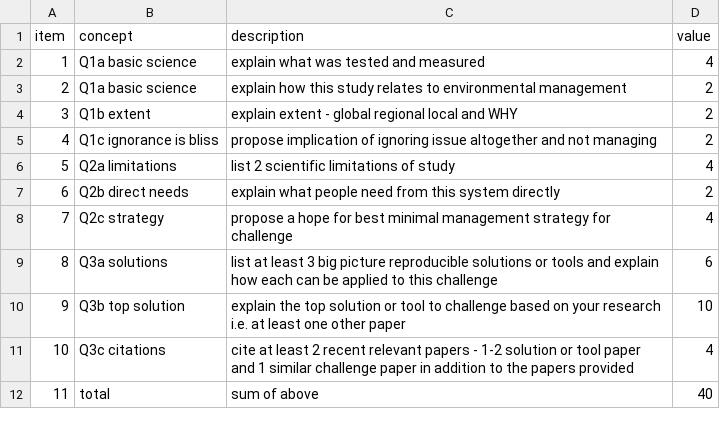
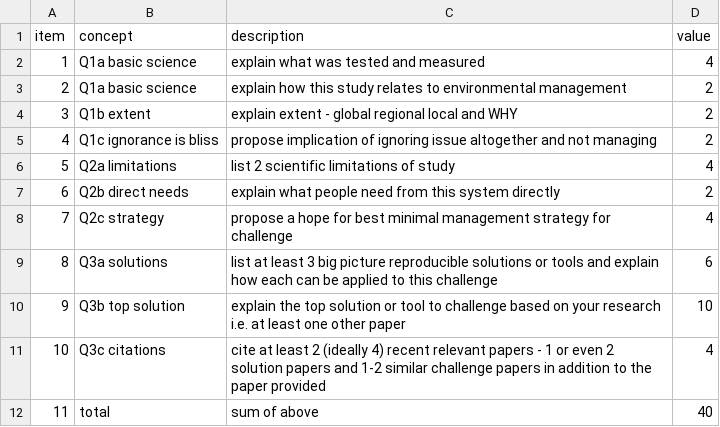
Before and after one commit to zenrabbit/bio4enviro_pocketguide, a CSV file: key_test.csv, drawn as a sheet.

Commit message:
test typos

```diff
--- a/key_test.csv
+++ b/key_test.csv
@@ -10,3 +10,3 @@ item,concept,description,value
 9,Q3b top solution,explain the top solution or tool to challenge based on your research i.e. at least one other paper,10
-10,Q3c citations,cite at least 2 recent relevant papers - 1-2 solution or tool paper and 1 similar challenge paper in addition to the papers provided,4
+10,Q3c citations,cite at least 2 (ideally 4) recent relevant papers - 1 or even 2 solution papers and 1-2 similar challenge papers in addition to the paper provided,4
 11,total,sum of above,40
```
Also changed, not shown: 11 other files.
